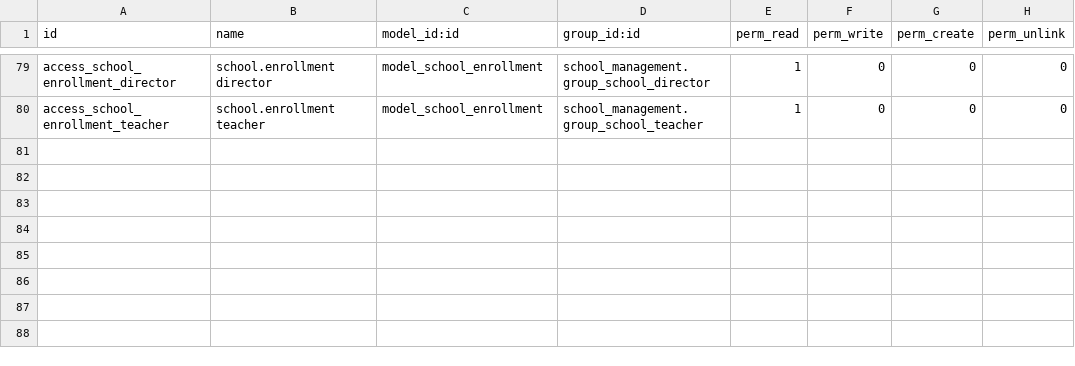
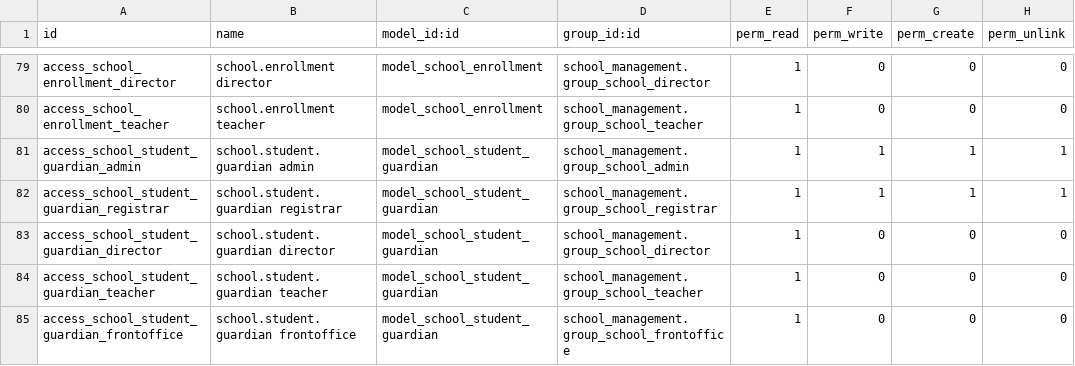
Before and after one commit to Jennah198/Async_school_system, a CSV file: addons/school_management/security/ir.model.access.csv, drawn as a sheet; only a part is shown, gaps mark what is left out; the diff names each change by its address in the sheet, - before the commit and + after, or states it on an @@ line.

Commit message:
feat(guardian): back guardians with res.partner records
Guardians become school.student.guardian rows linking students to
res.partner contacts with a relationship type and a single primary
flag per student. Approval turns the intake name/phone chars into a
partner-backed link, reusing an existing contact when the same name
and phone already exist so siblings share one parent record. The
primary link syncs back onto the intake chars so pre-guardian views
and reports keep reading the truth. Registrar implies contact
creation since guardian partners are created during registration.

```diff
--- a/addons/school_management/security/ir.model.access.csv
+++ b/addons/school_management/security/ir.model.access.csv
+row 81: access_school_student_guardian_admin | school.student.guardian admin | model_school_student_guardian | school_management.group_school_admin | 1 | 1 | 1 | 1
+row 82: access_school_student_guardian_registrar | school.student.guardian registrar | model_school_student_guardian | school_management.group_school_registrar | 1 | 1 | 1 | 1
+row 83: access_school_student_guardian_director | school.student.guardian director | model_school_student_guardian | school_management.group_school_director | 1 | 0 | 0 | 0
+row 84: access_school_student_guardian_teacher | school.student.guardian teacher | model_school_student_guardian | school_management.group_school_teacher | 1 | 0 | 0 | 0
+row 85: access_school_student_guardian_frontoffice | school.student.guardian frontoffice | model_school_student_guardian | school_management.group_school_frontoffice | 1 | 0 | 0 | 0
```
Also changed, not shown: 9 other files.
